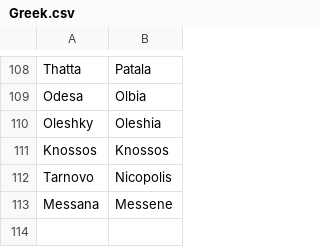
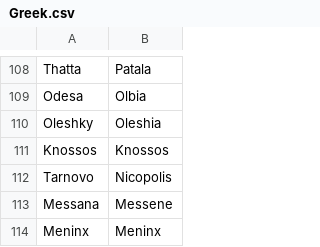
Before and after one commit to proompter-deluxe/Dawn-of-Civilization, a CSV file: Assets/Maps/Translations/Greek.csv, drawn as a sheet; only a part is shown, gaps mark what is left out; the diff names each change by its address in the sheet, - before the commit and + after, or states it on an @@ line.

Commit message:
Maqom Hadasht --> Meninx

```diff
--- a/Assets/Maps/Translations/Greek.csv
+++ b/Assets/Maps/Translations/Greek.csv
+row 114: Meninx | Meninx
```
Also changed, not shown: Assets/Maps/Cities.csv, Assets/Maps/Translations/Arabic.csv, 4 other files.
